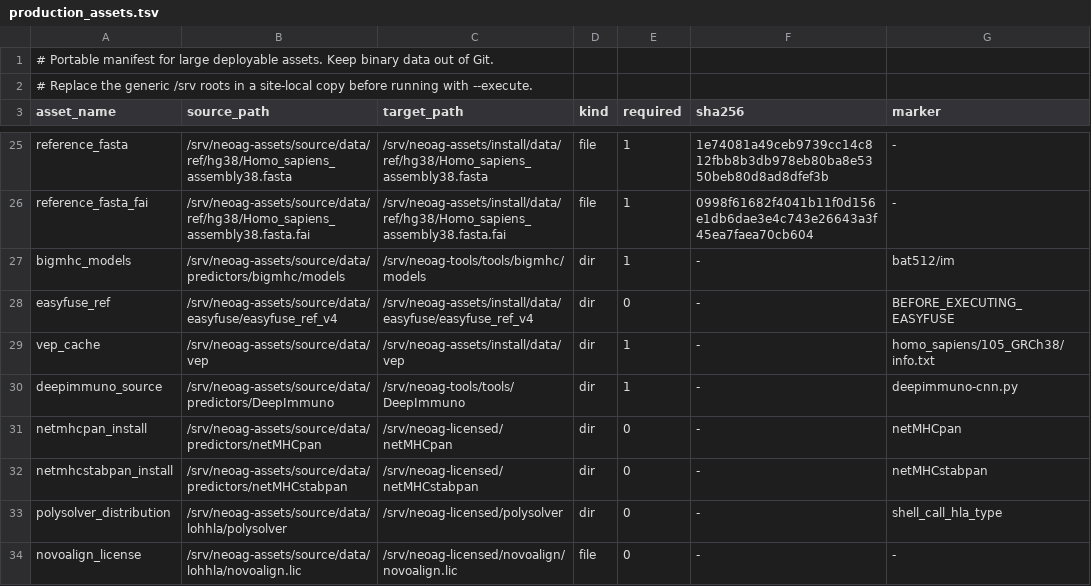
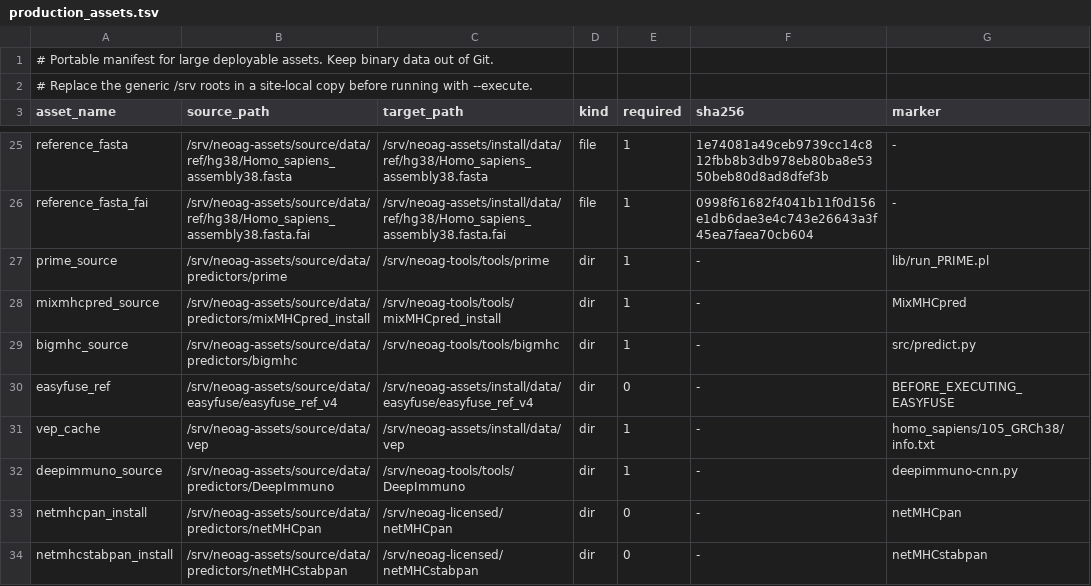
Before and after one commit to lphilomena/neo, a TSV file: configs/assets/production_assets.tsv, drawn as a sheet; only a part is shown, gaps mark what is left out; the shorter side is filled out with more unchanged rows.

Commit message:
fix install skill immunogenicity asset deployment

```diff
--- a/configs/assets/production_assets.tsv
+++ b/configs/assets/production_assets.tsv
@@ -26,3 +26,5 @@ reference_fasta	/srv/neoag-assets/source/data/ref/hg38/Homo_sapiens_assembly38.f
 reference_fasta_fai	/srv/neoag-assets/source/data/ref/hg38/Homo_sapiens_assembly38.fasta.fai	/srv/neoag-assets/install/data/ref/hg38/Homo_sapiens_assembly38.fasta.fai	file	1	0998f61682f4041b11f0d156e1db6dae3e4c743e26643a3f45ea7faea70cb604	-
-bigmhc_models	/srv/neoag-assets/source/data/predictors/bigmhc/models	/srv/neoag-tools/tools/bigmhc/models	dir	1	-	bat512/im
+prime_source	/srv/neoag-assets/source/data/predictors/prime	/srv/neoag-tools/tools/prime	dir	1	-	lib/run_PRIME.pl
+mixmhcpred_source	/srv/neoag-assets/source/data/predictors/mixMHCpred_install	/srv/neoag-tools/tools/mixMHCpred_install	dir	1	-	MixMHCpred
+bigmhc_source	/srv/neoag-assets/source/data/predictors/bigmhc	/srv/neoag-tools/tools/bigmhc	dir	1	-	src/predict.py
 easyfuse_ref	/srv/neoag-assets/source/data/easyfuse/easyfuse_ref_v4	/srv/neoag-assets/install/data/easyfuse/easyfuse_ref_v4	dir	0	-	BEFORE_EXECUTING_EASYFUSE
```
Also changed, not shown: 6 other files.
